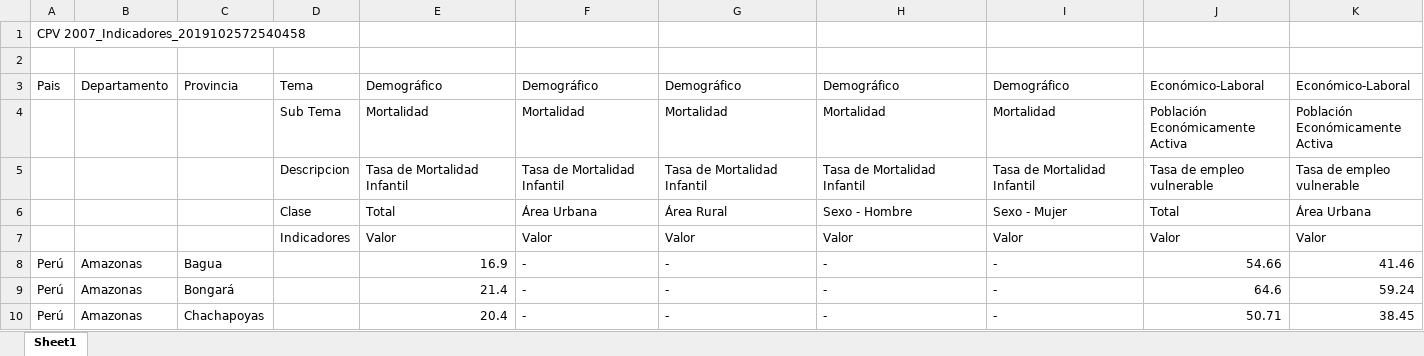
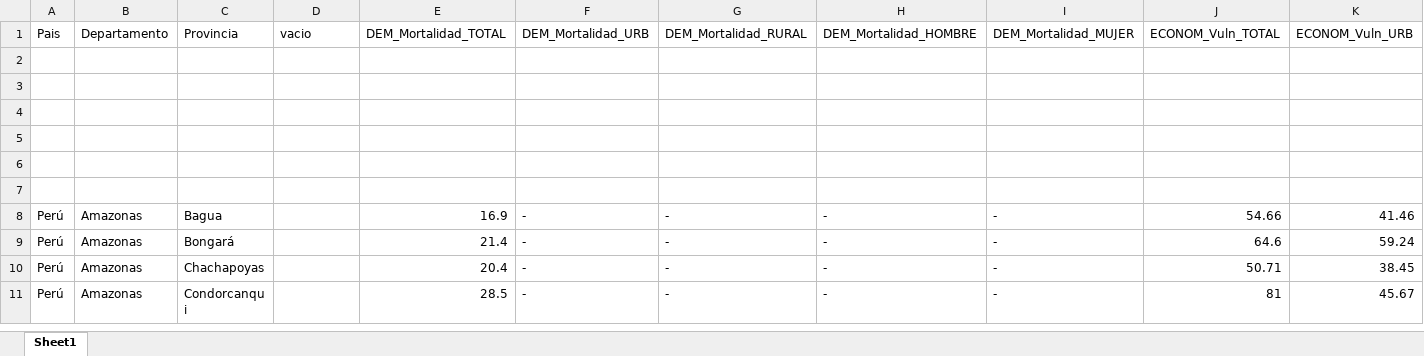
Before and after one commit to sergioromero1917/Data-Estad-sitica-2, an Excel workbook: hipotesis_tarea.xlsx, sheet Sheet1, drawn as a sheet; only a part is shown; the shorter side is filled out with more unchanged rows; values as stored, in another font and other column widths than the file's, no borders; removed rows and columns are numbered as before the commit, all else as after; rows hold the shown columns only; the diff names each change by its address in the sheet, - before the commit and + after, or states it on an @@ line.

Commit message:
Add files via upload

```diff
--- a/hipotesis_tarea.xlsx (sheet Sheet1)
+++ b/hipotesis_tarea.xlsx (sheet Sheet1)
-row 1: CPV 2007_Indicadores_2019102572540458
+row 1: Pais | Departamento | Provincia | vacio | DEM_Mortalidad_TOTAL | DEM_Mortalidad_URB | DEM_Mortalidad_RURAL | DEM_Mortalidad_HOMBRE | DEM_Mortalidad_MUJER | ECONOM_Vuln_TOTAL | ECONOM_Vuln_URB
-row 3: Pais | Departamento | Provincia | Tema | Demográfico | Demográfico | Demográfico | Demográfico | Demográfico | Económico-Laboral | Económico-Laboral
+row 3: (empty)
-row 4:  |  |  | Sub Tema | Mortalidad | Mortalidad | Mortalidad | Mortalidad | Mortalidad | Población Económicamente Activa | Población Económicamente Activa
+row 4: (empty)
-row 5:  |  |  | Descripcion | Tasa de Mortalidad Infantil | Tasa de Mortalidad Infantil | Tasa de Mortalidad Infantil | Tasa de Mortalidad Infantil | Tasa de Mortalidad Infantil | Tasa de empleo vulnerable | Tasa de empleo vulnerable
+row 5: (empty)
-row 6:  |  |  | Clase | Total | Área Urbana | Área Rural | Sexo - Hombre | Sexo - Mujer | Total | Área Urbana
+row 6: (empty)
-row 7:  |  |  | Indicadores | Valor | Valor | Valor | Valor | Valor | Valor | Valor
+row 7: (empty)
```
